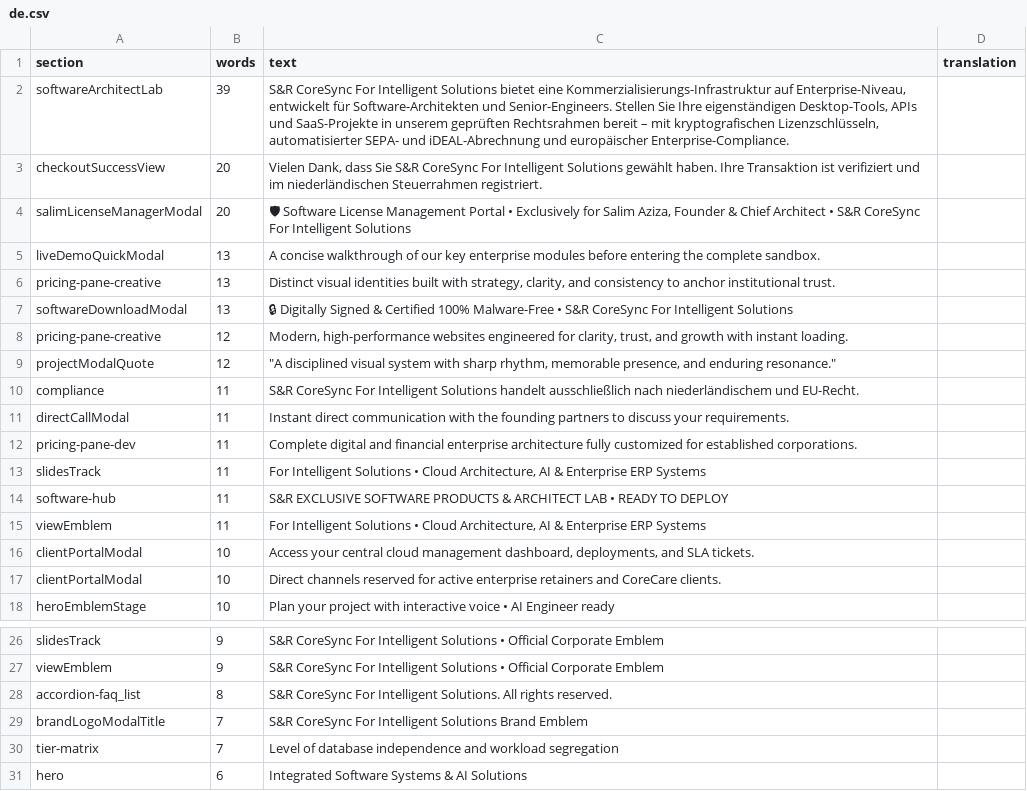
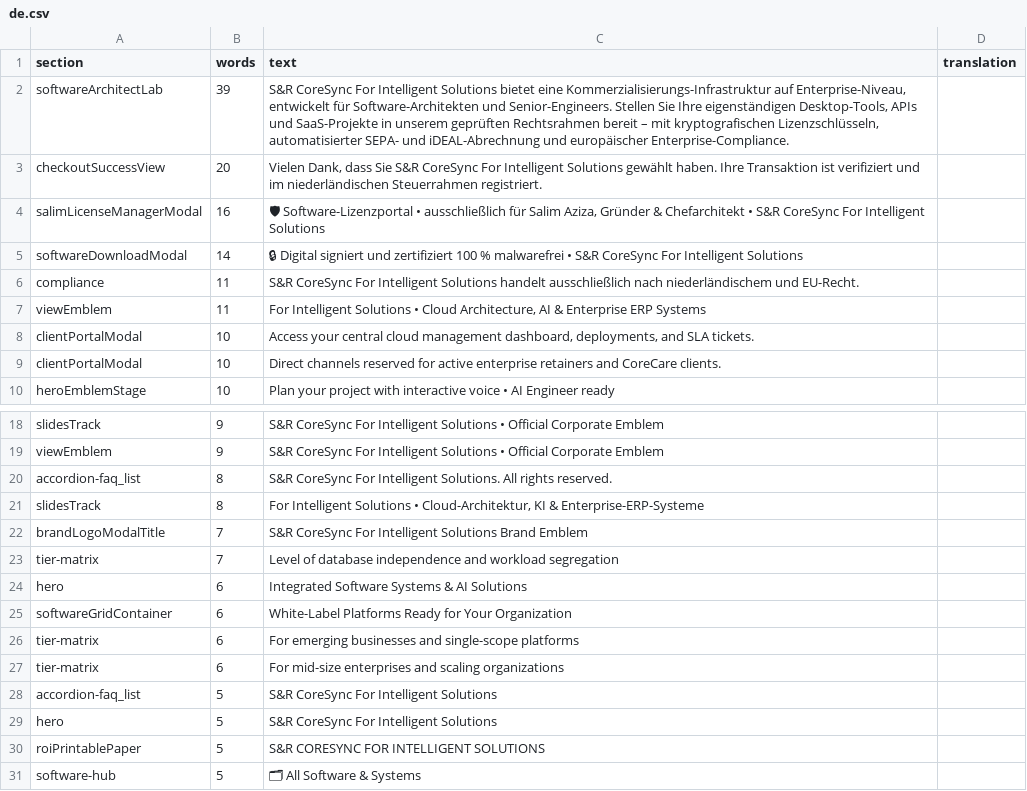
Before and after one commit to S-R-CoreSync/SR-CoreSync-For-Intelgent-Solutions, a CSV file: docs/i18n-en/de.csv, drawn as a sheet; only a part is shown, gaps mark what is left out; the shorter side is filled out with more unchanged rows; removed rows and columns are numbered as before the commit, all else as after; the diff names each change by its address in the sheet, - before the commit and + after, or states it on an @@ line.

Commit message:
i18n(de): batch six - client portal, hero stage and pricing panes

```diff
--- a/docs/i18n-en/de.csv
+++ b/docs/i18n-en/de.csv
-B4 (words): 20
+B4 (words): 16
-C4 (text): 🛡 Software License Management Portal • Exclusively for Salim Aziza, Founder & Chief Architect • S&R…
+C4 (text): 🛡 Software-Lizenzportal • ausschließlich für Salim Aziza, Gründer & Chefarchitekt • S&R…
-row 5: liveDemoQuickModal | 13 | A concise walkthrough of our key enterprise modules before entering the complete sandbox.
-row 6: pricing-pane-creative | 13 | Distinct visual identities built with strategy, clarity, and consistency to anchor institutional trust.
-B5 (words): 13
+B5 (words): 14
-C5 (text): 🔒 Digitally Signed & Certified 100% Malware-Free • S&R…
+C5 (text): 🔒 Digital signiert und zertifiziert 100 % malwarefrei • S&R…
-row 8: pricing-pane-creative | 12 | Modern, high-performance websites engineered for clarity, trust, and growth with instant loading.
-row 9: projectModalQuote | 12 | "A disciplined visual system with sharp rhythm, memorable presence, and enduring resonance."
-row 11: directCallModal | 11 | Instant direct communication with the founding partners to discuss your requirements.
-row 12: pricing-pane-dev | 11 | Complete digital and financial enterprise architecture fully customized for established corporations.
-row 13: slidesTrack | 11 | For Intelligent Solutions • Cloud Architecture, AI & Enterprise ERP Systems
-row 14: software-hub | 11 | S&R EXCLUSIVE SOFTWARE PRODUCTS & ARCHITECT LAB • READY TO DEPLOY
+row 21: slidesTrack | 8 | For Intelligent Solutions • Cloud-Architektur, KI & Enterprise-ERP-Systeme
```
Also changed, not shown: 2 other files.
